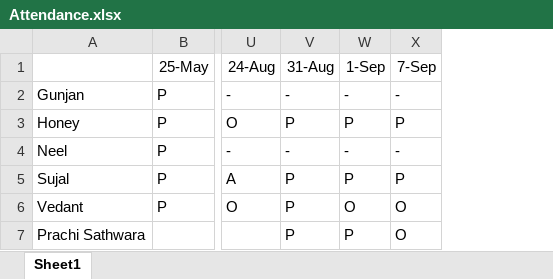
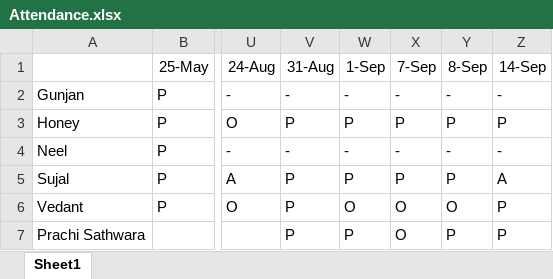
Before and after one commit to alakhpandya/21Club_Sept_CW1, an Excel workbook: DS/Attendance.xlsx, sheet Sheet1, drawn as a sheet; only a part is shown, gaps mark what is left out; values as stored, in another font and other column widths than the file's, no borders; the diff names each change by its address in the sheet, - before the commit and + after, or states it on an @@ line.

```diff
--- a/DS/Attendance.xlsx (sheet Sheet1)
+++ b/DS/Attendance.xlsx (sheet Sheet1)
+column Y (8-Sep), rows 2-7: - | P | - | P | O | P
+column Z (14-Sep), rows 2-7: - | P | - | A | P | P
```
Also changed, not shown: 3 other files.
